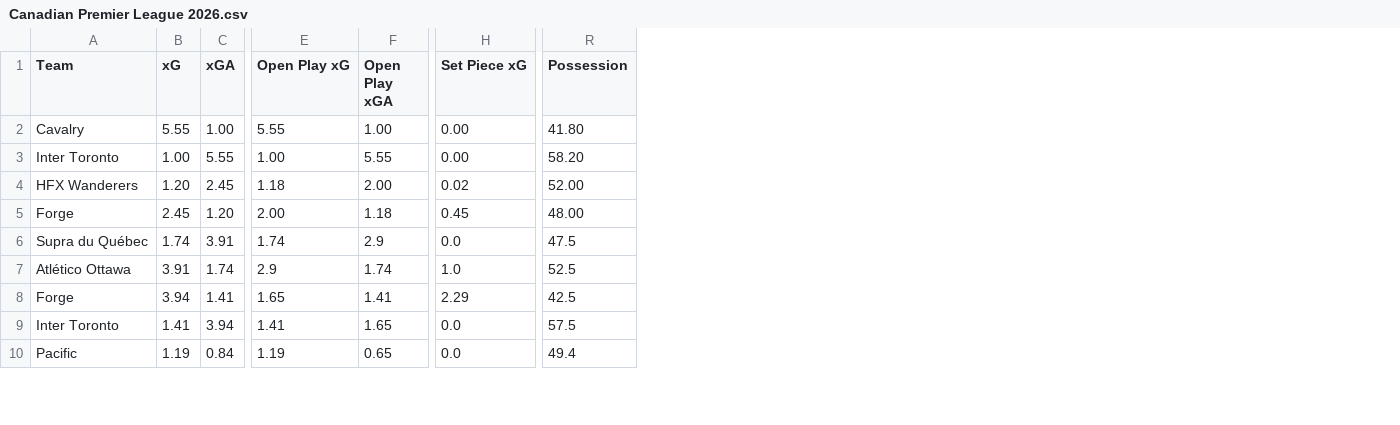
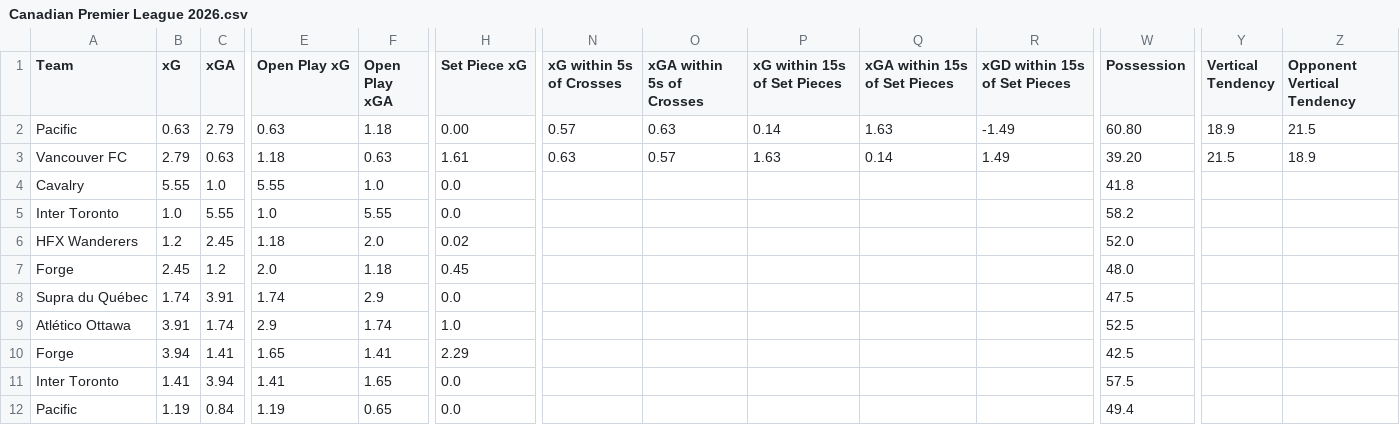
Before and after one commit to Nkkoukos/Post_Match_App, a CSV file: Stat_Files/Canadian Premier League 2026.csv, drawn as a sheet; only a part is shown, gaps mark what is left out; addresses are those after the commit; rows hold the shown columns only; the diff covers the shown part only; the diff names each change by its address in the sheet, - before the commit and + after, or states it on an @@ line.

```diff
--- a/Stat_Files/Canadian Premier League 2026.csv
+++ b/Stat_Files/Canadian Premier League 2026.csv
+column N (xG within 5s of Crosses), empty
+column O (xGA within 5s of Crosses), empty
+column P (xG within 15s of Set Pieces), empty
+column Q (xGA within 15s of Set Pieces), empty
+column R (xGD within 15s of Set Pieces), empty
+column Y (Vertical Tendency), empty
+column Z (Opponent Vertical Tendency), empty
+row 2: Pacific | 0.63 | 2.79 | 0.63 | 1.18 | 0.00 | 0.57 | 0.63 | 0.14 | 1.63 | -1.49 | 60.80 | 18.9 | 21.5
+row 3: Vancouver FC | 2.79 | 0.63 | 1.18 | 0.63 | 1.61 | 0.63 | 0.57 | 1.63 | 0.14 | 1.49 | 39.20 | 21.5 | 18.9
-C4 (xGA): 1.00
+C4 (xGA): 1.0
-F4 (Open Play xGA): 1.00
+F4 (Open Play xGA): 1.0
-H4:H5 (Set Piece xG): 0.00
+H4:H5 (Set Piece xG): 0.0
-W4 (Possession): 41.80
+W4 (Possession): 41.8
-B5 (xG): 1.00
+B5 (xG): 1.0
-E5 (Open Play xG): 1.00
+E5 (Open Play xG): 1.0
-W5 (Possession): 58.20
+W5 (Possession): 58.2
-B6 (xG): 1.20
+B6 (xG): 1.2
-F6 (Open Play xGA): 2.00
+F6 (Open Play xGA): 2.0
-W6 (Possession): 52.00
+W6 (Possession): 52.0
-C7 (xGA): 1.20
+C7 (xGA): 1.2
-E7 (Open Play xG): 2.00
+E7 (Open Play xG): 2.0
-W7 (Possession): 48.00
+W7 (Possession): 48.0
```
Also changed, not shown: 9 edited cells elsewhere in this file, Stat_Files/Brazil Serie B 2026.csv, Stat_Files/Chilean Primera Division 2026.csv, 46 other files.
